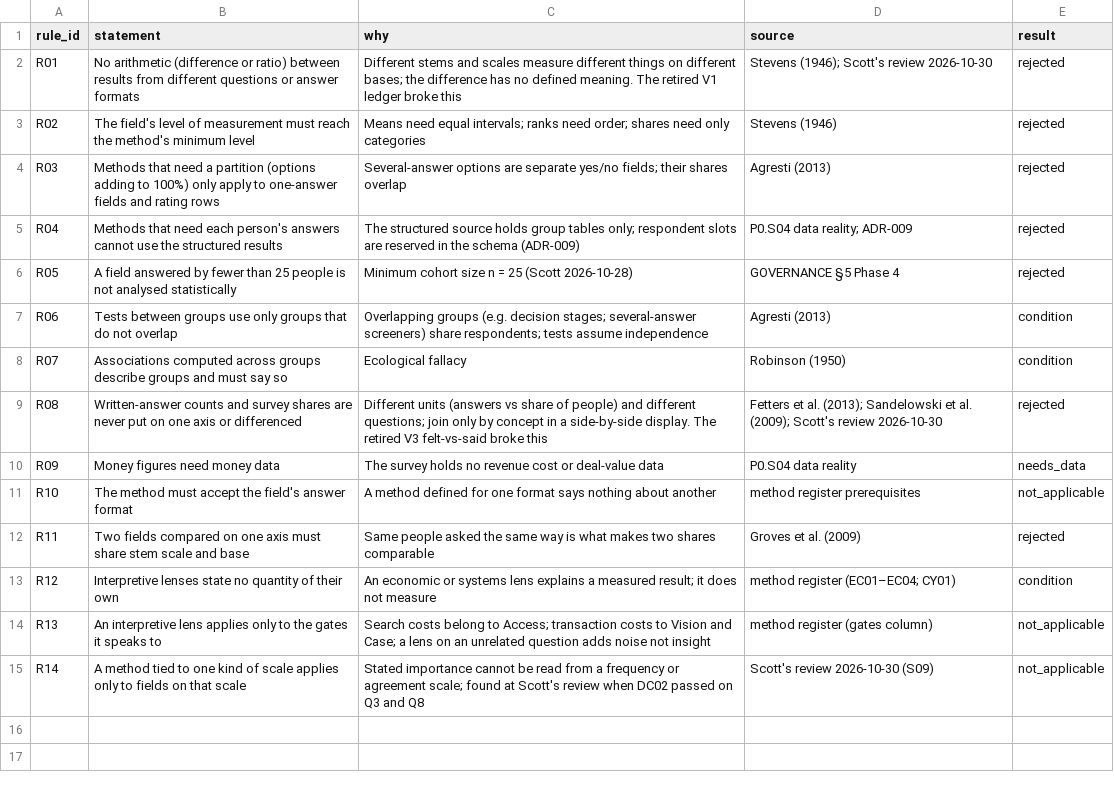
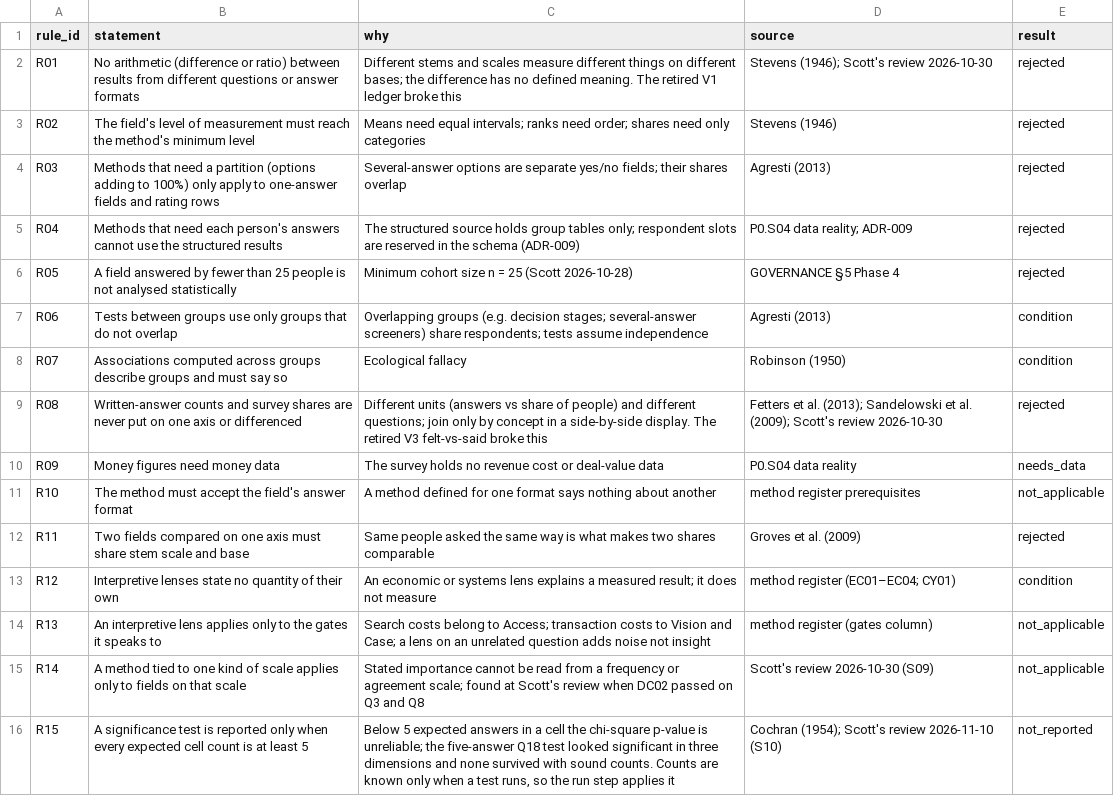
Before and after one commit to Hokies92/decision-maker-study-, a CSV file: 06_visualization/inventory/rules.csv, drawn as a sheet; the diff names each change by its address in the sheet, - before the commit and + after, or states it on an @@ line.

```diff
--- a/06_visualization/inventory/rules.csv
+++ b/06_visualization/inventory/rules.csv
+row 16: R15 | A significance test is reported only when every expected cell count is at least 5 | Below 5 expected answers in a cell the chi-square p-value is unreliable; the five-answer Q18 test looked significant in three dimensions and none survived with sound counts. Counts are known only when a test runs, so the run step applies it | Cochran (1954); Scott's review 2026-11-10 (S10) | not_reported
```
Also changed, not shown: 06_visualization/inventory/run_log.csv, 06_visualization/inventory/verdicts.csv, 4 other files.
